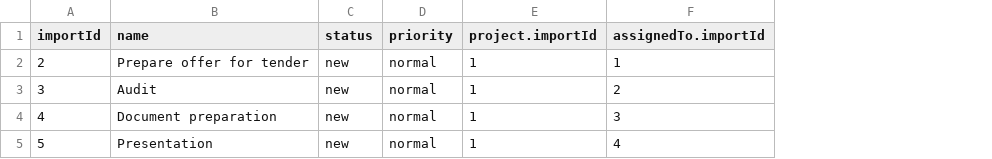
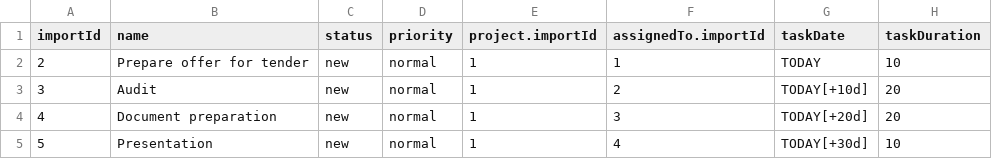
Before and after one commit to hta-axelor/axelor-open-suite, a CSV file: axelor-project/src/main/resources/demo/en/team_task.csv, drawn as a sheet; the diff names each change by its address in the sheet, - before the commit and + after, or states it on an @@ line.

```diff
--- a/axelor-project/src/main/resources/demo/en/team_task.csv
+++ b/axelor-project/src/main/resources/demo/en/team_task.csv
+column G (taskDate), rows 2-5: TODAY | TODAY[+10d] | TODAY[+20d] | TODAY[+30d]
+column H (taskDuration), rows 2-5: 10 | 20 | 20 | 10
```
Also changed, not shown: axelor-project/src/main/resources/demo/fr/team_task.csv, 47 other files.
